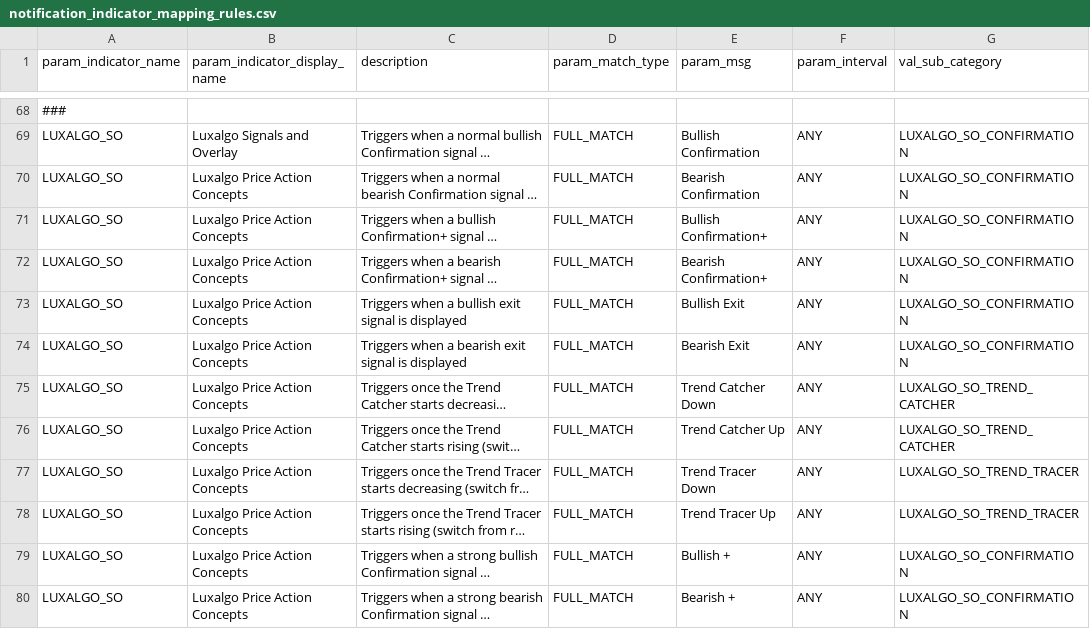
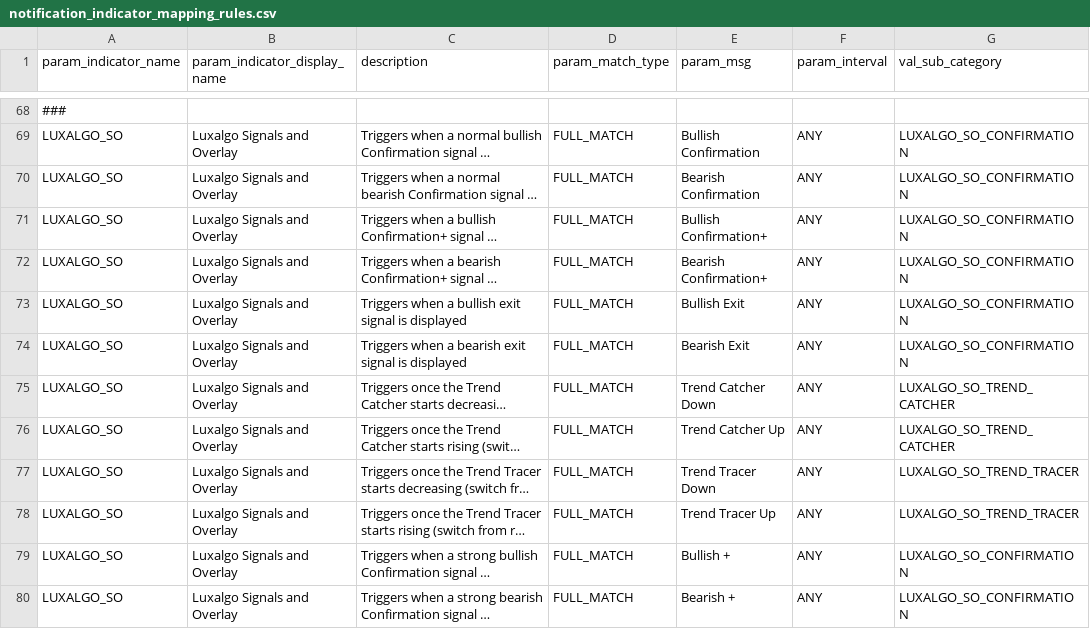
Before and after one commit to reachkrishnaraj/trade-app, a CSV file: src/main/resources/config/indicator_rules/notification_indicator_mapping_rules.csv, drawn as a sheet; only a part is shown, gaps mark what is left out; long unchanged cells end in …; the diff covers the shown part only; the diff names each change by its address in the sheet, - before the commit and + after, or states it on an @@ line.

```diff
--- a/src/main/resources/config/indicator_rules/notification_indicator_mapping_rules.csv
+++ b/src/main/resources/config/indicator_rules/notification_indicator_mapping_rules.csv
-B70:B80 (param_indicator_display_name): Luxalgo Price Action Concepts
+B70:B80 (param_indicator_display_name): Luxalgo Signals and Overlay
```
Also changed, not shown: 11 edited cells elsewhere in this file, 5 other files.
